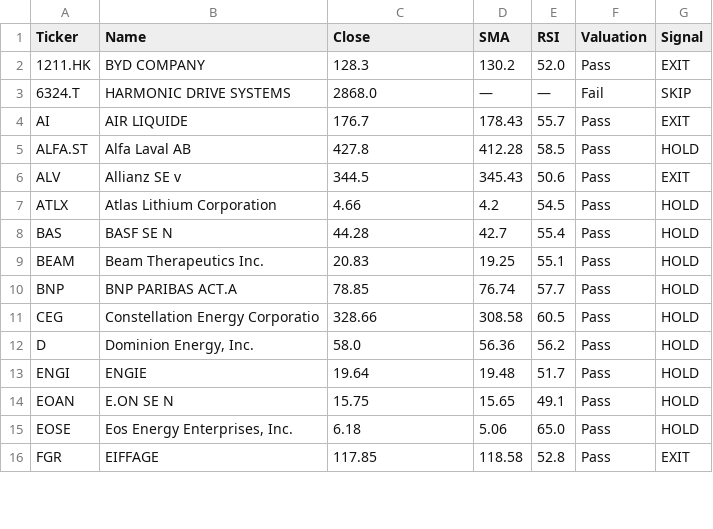
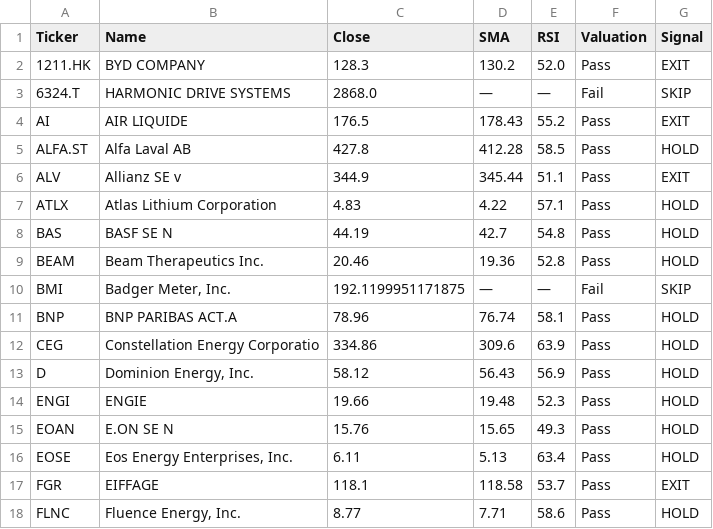
Before and after one commit to bstefco/momentumsector, a CSV file: docs/daily_screen.csv, drawn as a sheet; only a part is shown; the diff covers the shown part only.

Commit message:
Add four new high-beta tickers: VRT, FLS, BMI, FLNC
- Add VRT (Vertiv Holdings), FLS (Flowserve), BMI (Badger Meter), FLNC (Fluence Energy)
- All new tickers use SMA-30, RSI≤35 high-beta rules
- Update HIGH_BETA set in daily_screen.py
- FLS and FLNC passing valuation checks and generating signals
- VRT and BMI failing valuation (high PE ratios) - working as expected

```diff
--- a/docs/daily_screen.csv
+++ b/docs/daily_screen.csv
@@ -3,14 +3,16 @@ Ticker,Name,Close,SMA,RSI,Valuation,Signal
 6324.T,HARMONIC DRIVE SYSTEMS,2868.0,—,—,Fail,SKIP
-AI,AIR LIQUIDE,176.7,178.43,55.7,Pass,EXIT
+AI,AIR LIQUIDE,176.5,178.43,55.2,Pass,EXIT
 ALFA.ST,Alfa Laval AB,427.8,412.28,58.5,Pass,HOLD
-ALV,Allianz SE                    v,344.5,345.43,50.6,Pass,EXIT
-ATLX,Atlas Lithium Corporation,4.66,4.2,54.5,Pass,HOLD
-BAS,BASF SE                       N,44.28,42.7,55.4,Pass,HOLD
-BEAM,Beam Therapeutics Inc.,20.83,19.25,55.1,Pass,HOLD
-BNP,BNP PARIBAS ACT.A,78.85,76.74,57.7,Pass,HOLD
-CEG,Constellation Energy Corporatio,328.66,308.58,60.5,Pass,HOLD
-D,"Dominion Energy, Inc.",58.0,56.36,56.2,Pass,HOLD
-ENGI,ENGIE,19.64,19.48,51.7,Pass,HOLD
-EOAN,E.ON SE                       N,15.75,15.65,49.1,Pass,HOLD
-EOSE,"Eos Energy Enterprises, Inc.",6.18,5.06,65.0,Pass,HOLD
-FGR,EIFFAGE,117.85,118.58,52.8,Pass,EXIT
+ALV,Allianz SE                    v,344.9,345.44,51.1,Pass,EXIT
+ATLX,Atlas Lithium Corporation,4.83,4.22,57.1,Pass,HOLD
+BAS,BASF SE                       N,44.19,42.7,54.8,Pass,HOLD
+BEAM,Beam Therapeutics Inc.,20.46,19.36,52.8,Pass,HOLD
+BMI,"Badger Meter, Inc.",192.1199951171875,—,—,Fail,SKIP
+BNP,BNP PARIBAS ACT.A,78.96,76.74,58.1,Pass,HOLD
+CEG,Constellation Energy Corporatio,334.86,309.6,63.9,Pass,HOLD
+D,"Dominion Energy, Inc.",58.12,56.43,56.9,Pass,HOLD
+ENGI,ENGIE,19.66,19.48,52.3,Pass,HOLD
+EOAN,E.ON SE                       N,15.76,15.65,49.3,Pass,HOLD
+EOSE,"Eos Energy Enterprises, Inc.",6.11,5.13,63.4,Pass,HOLD
+FGR,EIFFAGE,118.1,118.58,53.7,Pass,EXIT
+FLNC,"Fluence Energy, Inc.",8.77,7.71,58.6,Pass,HOLD
```
Also changed, not shown: 2 added rows and 40 edited cells elsewhere in this file, 3 other files.
